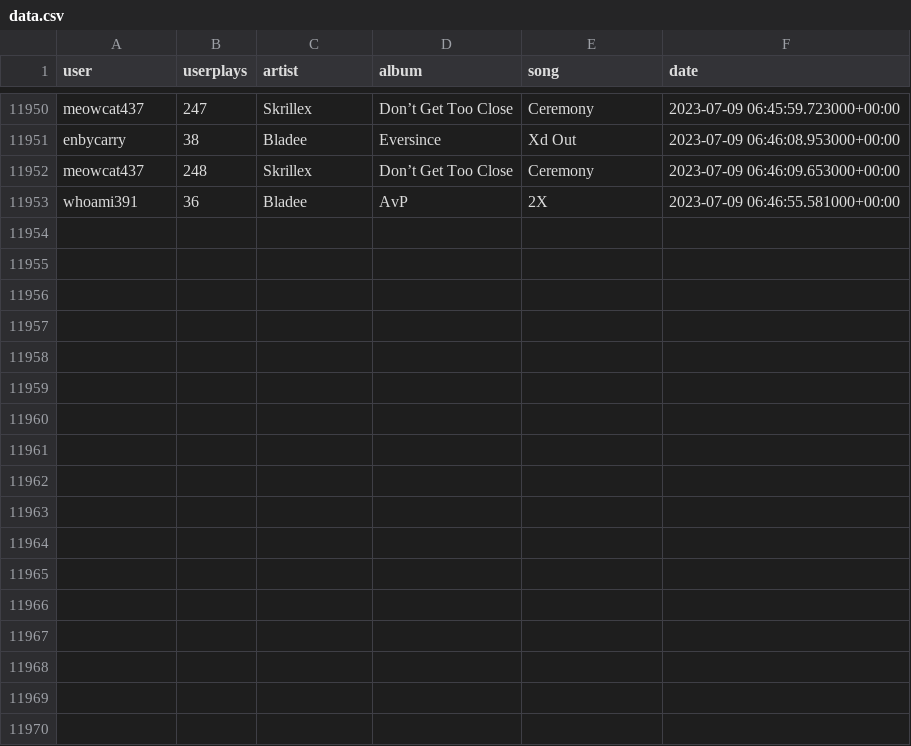
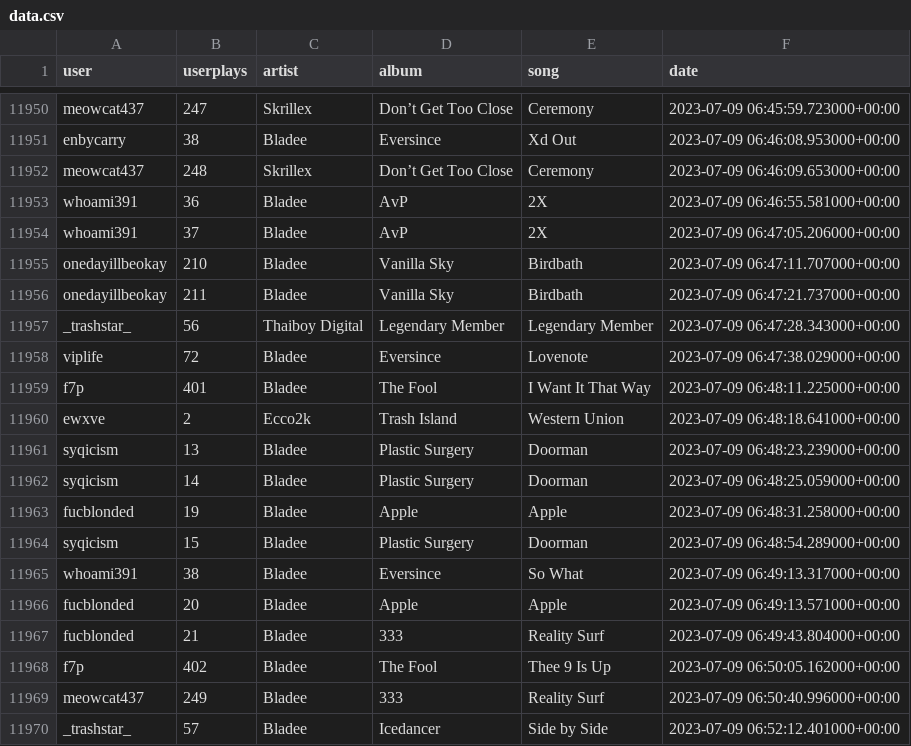
Before and after one commit to aryanvinci/data, a CSV file: data.csv, drawn as a sheet; only a part is shown, gaps mark what is left out; the diff names each change by its address in the sheet, - before the commit and + after, or states it on an @@ line.

Commit message:
update

```diff
--- a/data.csv
+++ b/data.csv
+row 11954: whoami391 | 37 | Bladee | AvP | 2X | 2023-07-09 06:47:05.206000+00:00
+row 11955: onedayillbeokay | 210 | Bladee | Vanilla Sky | Birdbath | 2023-07-09 06:47:11.707000+00:00
+row 11956: onedayillbeokay | 211 | Bladee | Vanilla Sky | Birdbath | 2023-07-09 06:47:21.737000+00:00
+row 11957: _trashstar_ | 56 | Thaiboy Digital | Legendary Member | Legendary Member | 2023-07-09 06:47:28.343000+00:00
+row 11958: viplife | 72 | Bladee | Eversince | Lovenote | 2023-07-09 06:47:38.029000+00:00
+row 11959: f7p | 401 | Bladee | The Fool | I Want It That Way | 2023-07-09 06:48:11.225000+00:00
+row 11960: ewxve | 2 | Ecco2k | Trash Island | Western Union | 2023-07-09 06:48:18.641000+00:00
+row 11961: syqicism | 13 | Bladee | Plastic Surgery | Doorman | 2023-07-09 06:48:23.239000+00:00
+row 11962: syqicism | 14 | Bladee | Plastic Surgery | Doorman | 2023-07-09 06:48:25.059000+00:00
+row 11963: fucblonded | 19 | Bladee | Apple | Apple | 2023-07-09 06:48:31.258000+00:00
+row 11964: syqicism | 15 | Bladee | Plastic Surgery | Doorman | 2023-07-09 06:48:54.289000+00:00
+row 11965: whoami391 | 38 | Bladee | Eversince | So What | 2023-07-09 06:49:13.317000+00:00
+row 11966: fucblonded | 20 | Bladee | Apple | Apple | 2023-07-09 06:49:13.571000+00:00
+row 11967: fucblonded | 21 | Bladee | 333 | Reality Surf | 2023-07-09 06:49:43.804000+00:00
+row 11968: f7p | 402 | Bladee | The Fool | Thee 9 Is Up | 2023-07-09 06:50:05.162000+00:00
+row 11969: meowcat437 | 249 | Bladee | 333 | Reality Surf | 2023-07-09 06:50:40.996000+00:00
+row 11970: _trashstar_ | 57 | Bladee | Icedancer | Side by Side | 2023-07-09 06:52:12.401000+00:00
```
